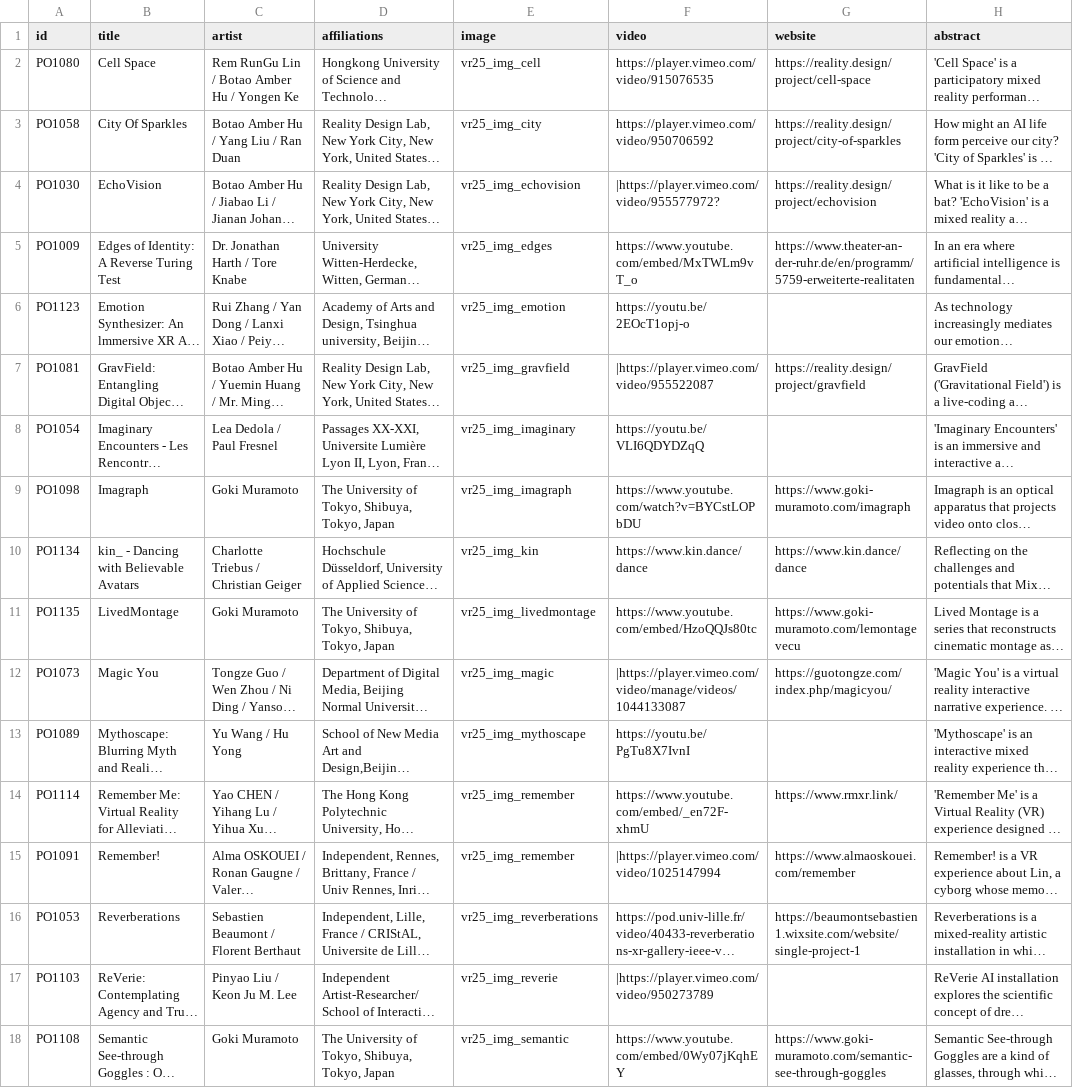
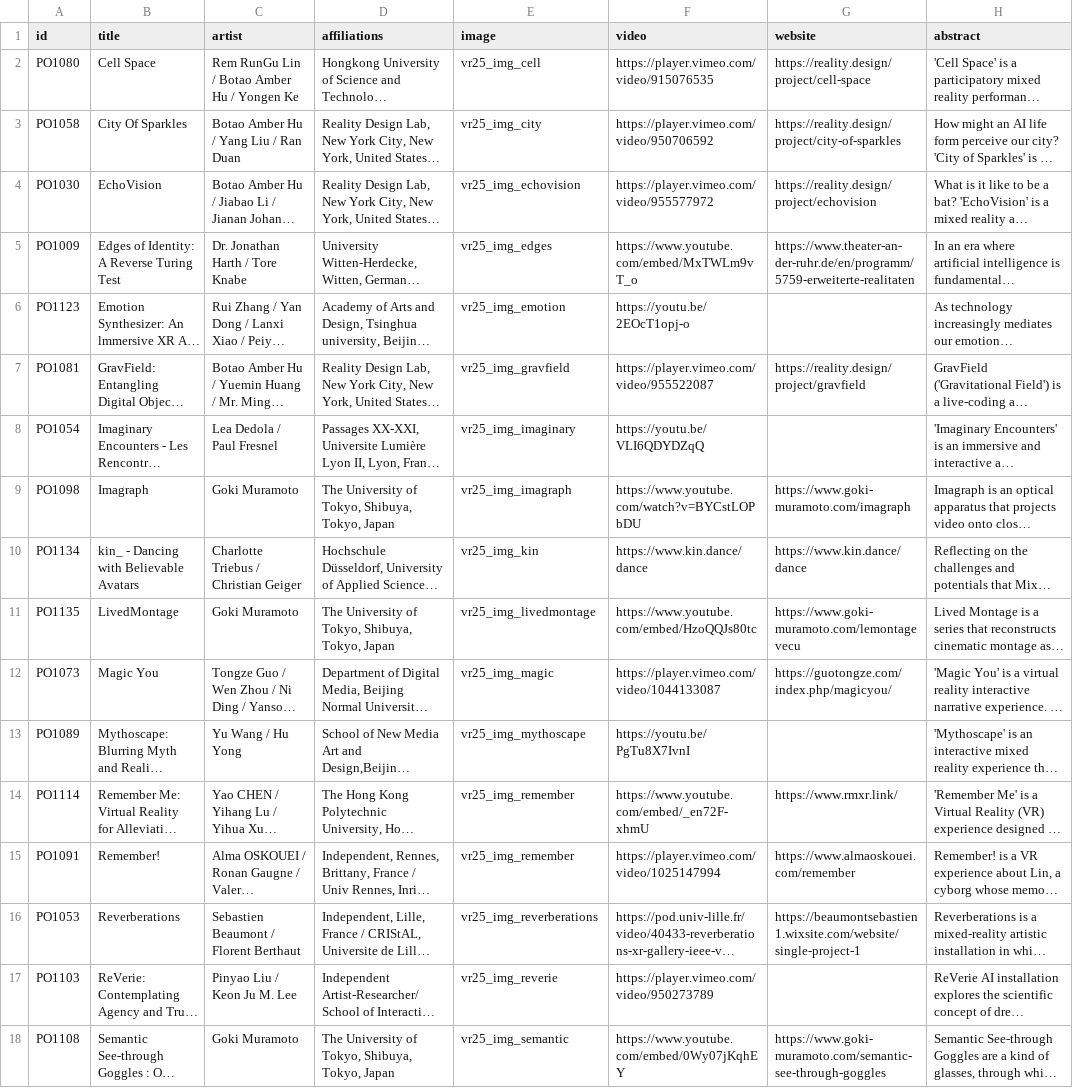
Before and after one commit to ieeevr/dev, a CSV file: _data/xrgallery.csv, drawn as a sheet; long unchanged cells end in …; the diff names each change by its address in the sheet, - before the commit and + after, or states it on an @@ line.

Commit message:
Gallery

```diff
--- a/_data/xrgallery.csv
+++ b/_data/xrgallery.csv
-F4 (video): |https://player.vimeo.com/video/955577972?
+F4 (video): https://player.vimeo.com/video/955577972
-F7 (video): |https://player.vimeo.com/video/955522087
+F7 (video): https://player.vimeo.com/video/955522087
-F12 (video): |https://player.vimeo.com/video/manage/videos/1044133087
+F12 (video): https://player.vimeo.com/video/1044133087
-F15 (video): |https://player.vimeo.com/video/1025147994
+F15 (video): https://player.vimeo.com/video/1025147994
-F17 (video): |https://player.vimeo.com/video/950273789
+F17 (video): https://player.vimeo.com/video/950273789
```
